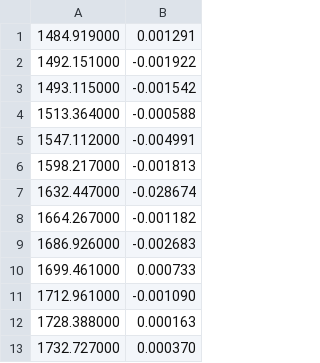
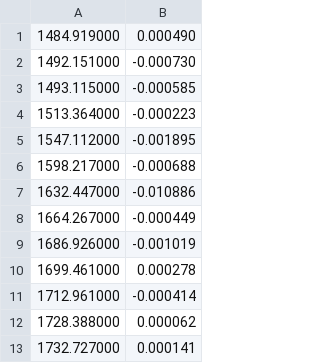
Before and after one commit to piotrnarecki/SPCTR9000, a CSV file: exported_files/6b.csv, drawn as a sheet.

```diff
--- a/exported_files/6b.csv
+++ b/exported_files/6b.csv
@@ -1,13 +1,13 @@
-1484.919000,0.001291
-1492.151000,-0.001922
-1493.115000,-0.001542
-1513.364000,-0.000588
-1547.112000,-0.004991
-1598.217000,-0.001813
-1632.447000,-0.028674
-1664.267000,-0.001182
-1686.926000,-0.002683
-1699.461000,0.000733
-1712.961000,-0.001090
-1728.388000,0.000163
-1732.727000,0.000370
+1484.919000,0.000490
+1492.151000,-0.000730
+1493.115000,-0.000585
+1513.364000,-0.000223
+1547.112000,-0.001895
+1598.217000,-0.000688
+1632.447000,-0.010886
+1664.267000,-0.000449
+1686.926000,-0.001019
+1699.461000,0.000278
+1712.961000,-0.000414
+1728.388000,0.000062
+1732.727000,0.000141
```
Also changed, not shown: exported_files/4.csv, exported_files/5.csv, 8 other files.
